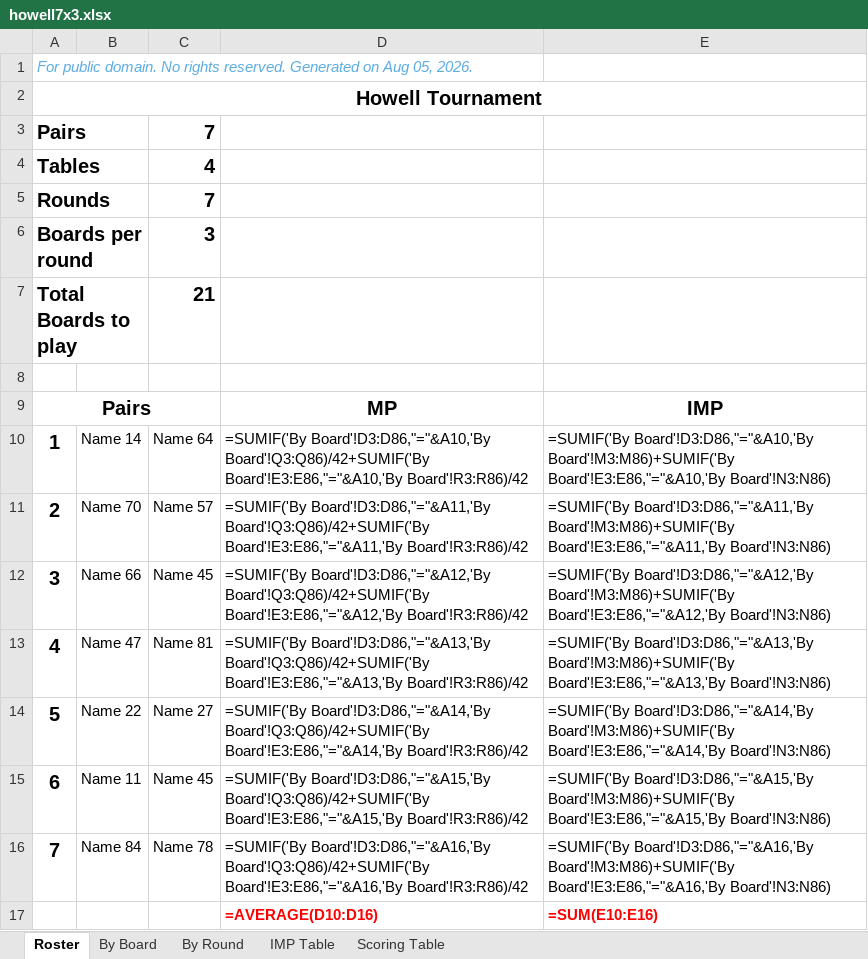
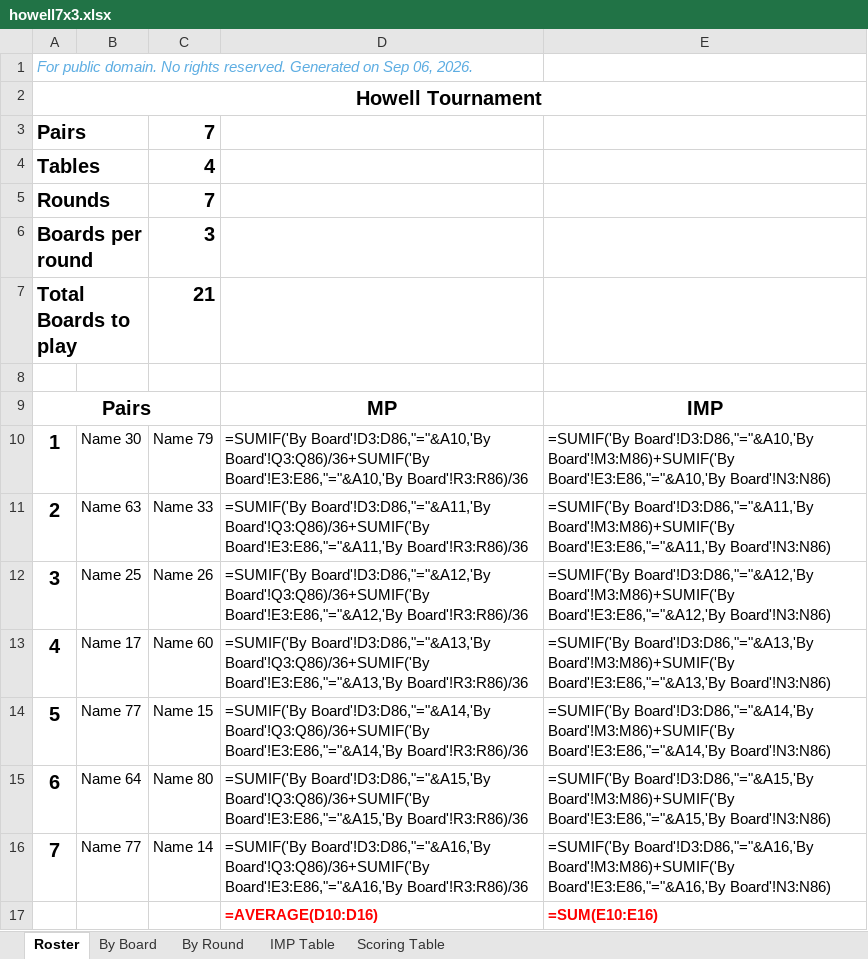
Before and after one commit to sywhub/howellcards, an Excel workbook: howell7x3.xlsx, sheet Roster, drawn as a sheet; values as stored, in another font and other column widths than the file's, no borders; formulas without a stored value are shown as written; the diff names each change by its address in the sheet, - before the commit and + after, or states it on an @@ line.

```diff
--- a/howell7x3.xlsx (sheet Roster)
+++ b/howell7x3.xlsx (sheet Roster)
-A1: …Generated on Aug 05, 2026.
+A1: …Generated on Sep 06, 2026.
-B10: Name 14
+B10: Name 30
-C10: Name 64
+C10: Name 79
-D10: =SUMIF('By Board'!D3:D86,"="&A10,'By Board'!Q3:Q86)/42+SUMIF('By Board'!E3:E86,"="&A10,'By Board'!R3:R86)/42
+D10: =SUMIF('By Board'!D3:D86,"="&A10,'By Board'!Q3:Q86)/36+SUMIF('By Board'!E3:E86,"="&A10,'By Board'!R3:R86)/36
-B11: Name 70
+B11: Name 63
-C11: Name 57
+C11: Name 33
-D11: =SUMIF('By Board'!D3:D86,"="&A11,'By Board'!Q3:Q86)/42+SUMIF('By Board'!E3:E86,"="&A11,'By Board'!R3:R86)/42
+D11: =SUMIF('By Board'!D3:D86,"="&A11,'By Board'!Q3:Q86)/36+SUMIF('By Board'!E3:E86,"="&A11,'By Board'!R3:R86)/36
-B12: Name 66
+B12: Name 25
-C12: Name 45
+C12: Name 26
-D12: =SUMIF('By Board'!D3:D86,"="&A12,'By Board'!Q3:Q86)/42+SUMIF('By Board'!E3:E86,"="&A12,'By Board'!R3:R86)/42
+D12: =SUMIF('By Board'!D3:D86,"="&A12,'By Board'!Q3:Q86)/36+SUMIF('By Board'!E3:E86,"="&A12,'By Board'!R3:R86)/36
-B13: Name 47
+B13: Name 17
-C13: Name 81
+C13: Name 60
-D13: =SUMIF('By Board'!D3:D86,"="&A13,'By Board'!Q3:Q86)/42+SUMIF('By Board'!E3:E86,"="&A13,'By Board'!R3:R86)/42
+D13: =SUMIF('By Board'!D3:D86,"="&A13,'By Board'!Q3:Q86)/36+SUMIF('By Board'!E3:E86,"="&A13,'By Board'!R3:R86)/36
-B14: Name 22
+B14: Name 77
-C14: Name 27
+C14: Name 15
-D14: =SUMIF('By Board'!D3:D86,"="&A14,'By Board'!Q3:Q86)/42+SUMIF('By Board'!E3:E86,"="&A14,'By Board'!R3:R86)/42
+D14: =SUMIF('By Board'!D3:D86,"="&A14,'By Board'!Q3:Q86)/36+SUMIF('By Board'!E3:E86,"="&A14,'By Board'!R3:R86)/36
-B15: Name 11
+B15: Name 64
-C15: Name 45
+C15: Name 80
-D15: =SUMIF('By Board'!D3:D86,"="&A15,'By Board'!Q3:Q86)/42+SUMIF('By Board'!E3:E86,"="&A15,'By Board'!R3:R86)/42
+D15: =SUMIF('By Board'!D3:D86,"="&A15,'By Board'!Q3:Q86)/36+SUMIF('By Board'!E3:E86,"="&A15,'By Board'!R3:R86)/36
-B16: Name 84
+B16: Name 77
-C16: Name 78
+C16: Name 14
-D16: =SUMIF('By Board'!D3:D86,"="&A16,'By Board'!Q3:Q86)/42+SUMIF('By Board'!E3:E86,"="&A16,'By Board'!R3:R86)/42
+D16: =SUMIF('By Board'!D3:D86,"="&A16,'By Board'!Q3:Q86)/36+SUMIF('By Board'!E3:E86,"="&A16,'By Board'!R3:R86)/36
```
Also changed, not shown: sheet By Board, howell5x3.xlsx, howell6x3.xlsx, 16 other files.
